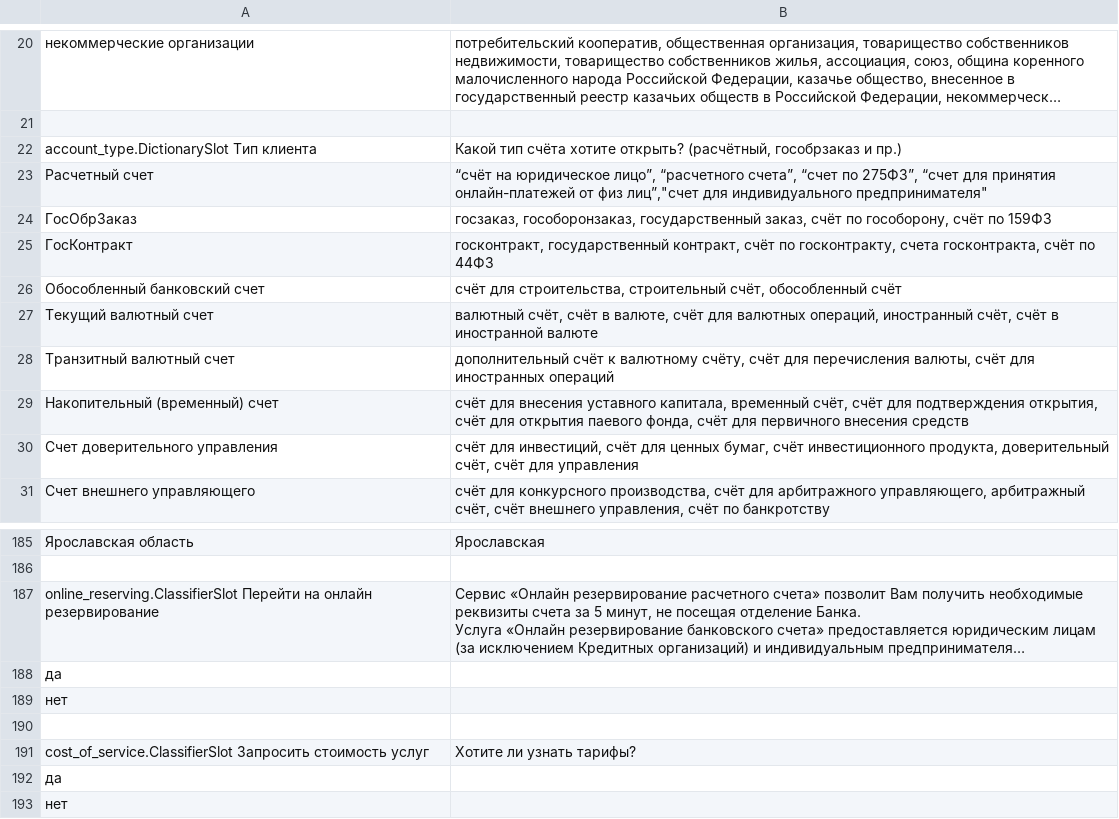
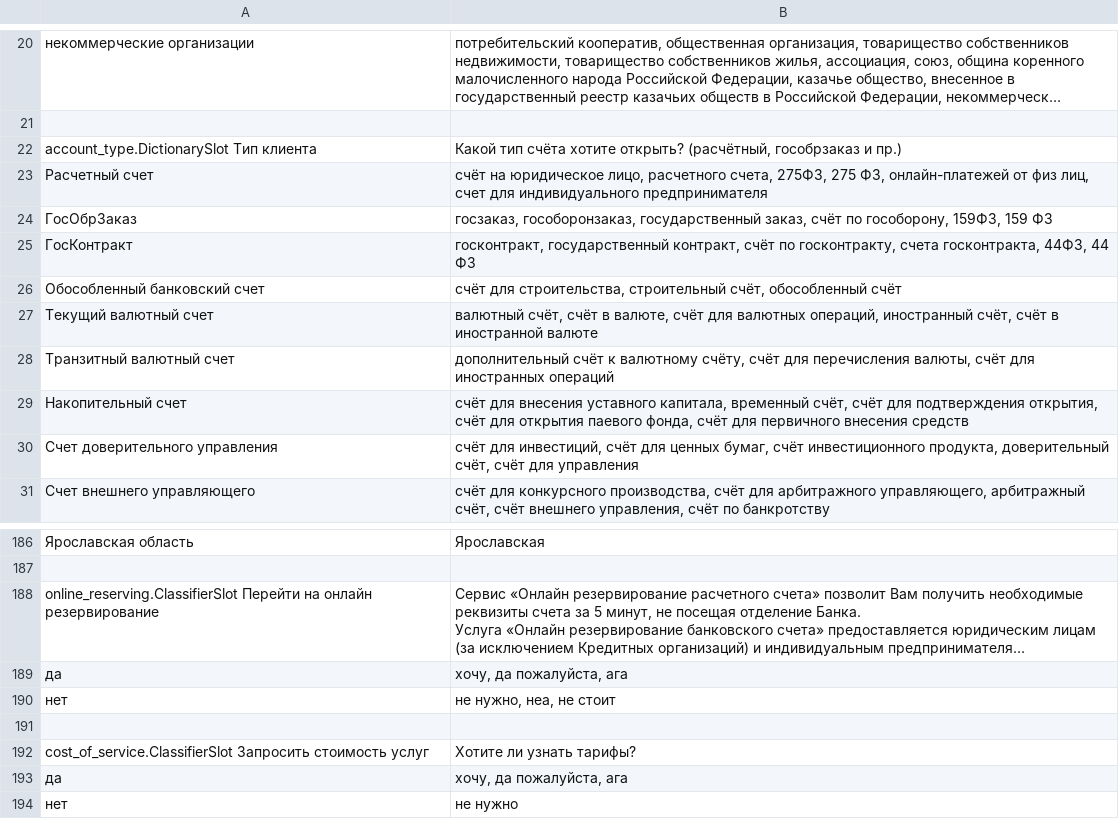
Before and after one commit to deeppavlov/sberdemo, a TSV file: templates.tsv, drawn as a sheet; only a part is shown, gaps mark what is left out; long unchanged cells end in …; addresses are those after the commit; the diff covers the shown part only; the diff names each change by its address in the sheet, - before the commit and + after, or states it on an @@ line.

```diff
--- a/templates.tsv
+++ b/templates.tsv
-B23: “счёт на юридическое лицо”, “расчетного счета”, “счет по 275ФЗ”, “счет для принятия онлайн-платежей от физ лиц”,"счет для индивидуального предпринимателя"
+B23: счёт на юридическое лицо, расчетного счета, 275ФЗ, 275 ФЗ, онлайн-платежей от физ лиц, счет для индивидуального предпринимателя
-B24: …по гособорону, счёт по 159ФЗ
+B24: …по гособорону, 159ФЗ, 159 ФЗ
-B25: …счета госконтракта, счёт по 44ФЗ
+B25: …счета госконтракта, 44ФЗ, 44 ФЗ
-A29: Накопительный (временный) счет
+A29: Накопительный счет
-B189: (empty)
+B189: хочу, да пожалуйста, ага
-B190: (empty)
+B190: не нужно, неа, не стоит
-B193: (empty)
+B193: хочу, да пожалуйста, ага
-B194: (empty)
+B194: не нужно
```
Also changed, not shown: 1 added row and 17 edited cells elsewhere in this file.
